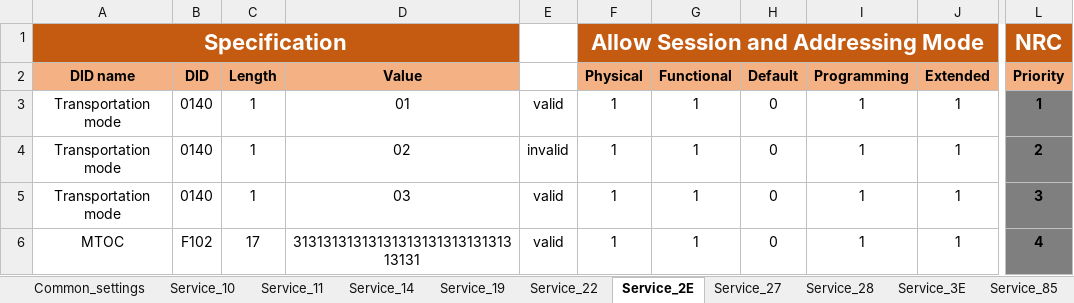
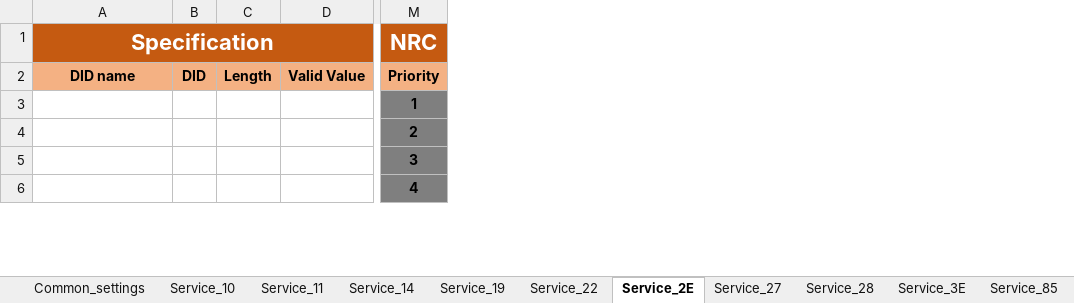
Before and after one commit to HyNguyenAnh/DCOM_TestcaseTool, an Excel workbook: dcomtestcasegeneration/Source/dcom/bin/Debug/DB_Requirement/RequirementDB____DCOM.xlsx, sheet Service_2E, drawn as a sheet; only a part is shown, gaps mark what is left out; values as stored, in another font and other column widths than the file's, no borders; removed rows and columns are numbered as before the commit, all else as after; the diff covers the shown part only; the diff names each change by its address in the sheet, - before the commit and + after, or states it on an @@ line.

```diff
--- a/dcomtestcasegeneration/Source/dcom/bin/Debug/DB_Requirement/RequirementDB____DCOM.xlsx (sheet Service_2E)
+++ b/dcomtestcasegeneration/Source/dcom/bin/Debug/DB_Requirement/RequirementDB____DCOM.xlsx (sheet Service_2E)
-column B, rows 2-6: DID | 0140 | 0140 | 0140 | F102
-column C, rows 2-6: Length | 1 | 1 | 1 | 17
-column D, rows 2-6: Value | 01 | 02 | 03 | 3131313131313131313131313131313131
-column E, rows 3-6: valid | invalid | valid | valid
-column F, rows 1-6: Allow Session and Addressing Mode | Physical | 1 | 1 | 1 | 1
-column G, rows 2-6: Functional | 1 | 1 | 1 | 1
-column H, rows 2-6: Default | 0 | 0 | 0 | 0
-column I, rows 2-6: Programming | 1 | 1 | 1 | 1
-column J, rows 2-6: Extended | 1 | 1 | 1 | 1
+column B, row 2: DID
+column C, row 2: Length
+column D, row 2: Valid Value
-A3:A5 (Specification): Transportation mode
+A3:A5 (Specification): (empty)
-A6 (Specification): MTOC
+A6 (Specification): (empty)
```
Also changed, not shown: 8 added columns, 6 removed columns and 37 edited cells elsewhere in this sheet, sheet Service_22, sheet Service_10, sheet Service_28, sheet Service_27, sheet Service_11, sheet Service_85, 3 more sheets, dcomtestcasegeneration/Source/dcom/bin/Debug/DB_Requirement/RequirementDB_SAIC_AS28_R1.0_DCOM.xlsx, dcomtestcasegeneration/Source/dcom/bin/Debug/DB_Requirement/RequirementDB_template.xlsx, 43 other files.
